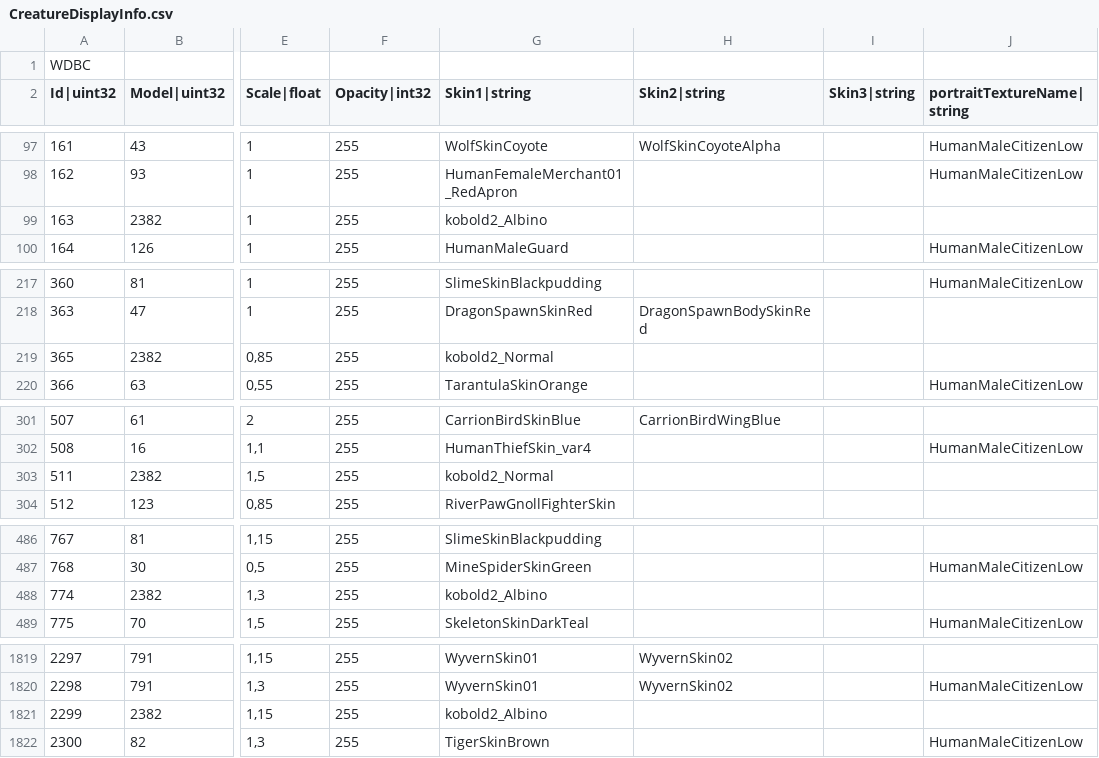
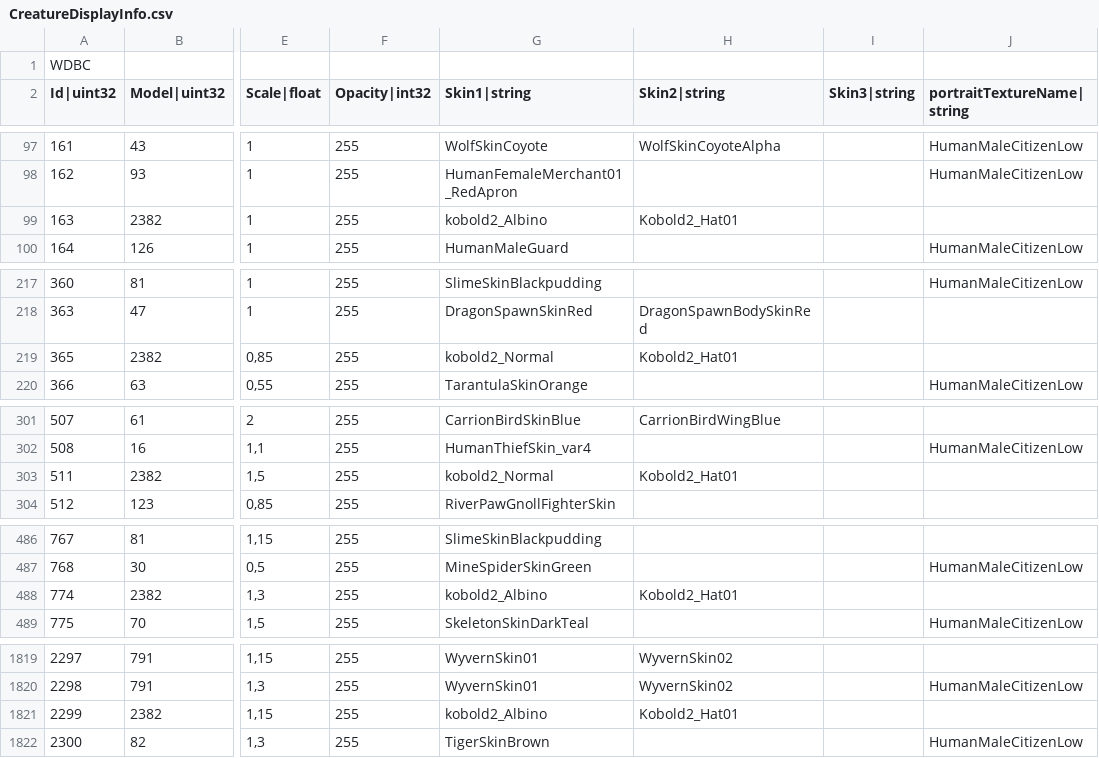
Before and after one commit to Koward/Improved_Models, a CSV file: CreatureDisplayInfo.csv, drawn as a sheet; only a part is shown, gaps mark what is left out; the diff covers the shown part only; the diff names each change by its address in the sheet, - before the commit and + after, or states it on an @@ line.

Commit message:
Fixed Kobold2 and added SkeletonMage>Coldwraith.

```diff
--- a/CreatureDisplayInfo.csv
+++ b/CreatureDisplayInfo.csv
-H99 (Skin2|string): (empty)
+H99 (Skin2|string): Kobold2_Hat01
-H219 (Skin2|string): (empty)
+H219 (Skin2|string): Kobold2_Hat01
-H303 (Skin2|string): (empty)
+H303 (Skin2|string): Kobold2_Hat01
-H488 (Skin2|string): (empty)
+H488 (Skin2|string): Kobold2_Hat01
-H1821 (Skin2|string): (empty)
+H1821 (Skin2|string): Kobold2_Hat01
```
Also changed, not shown: 25 edited cells elsewhere in this file, 14 other files.
